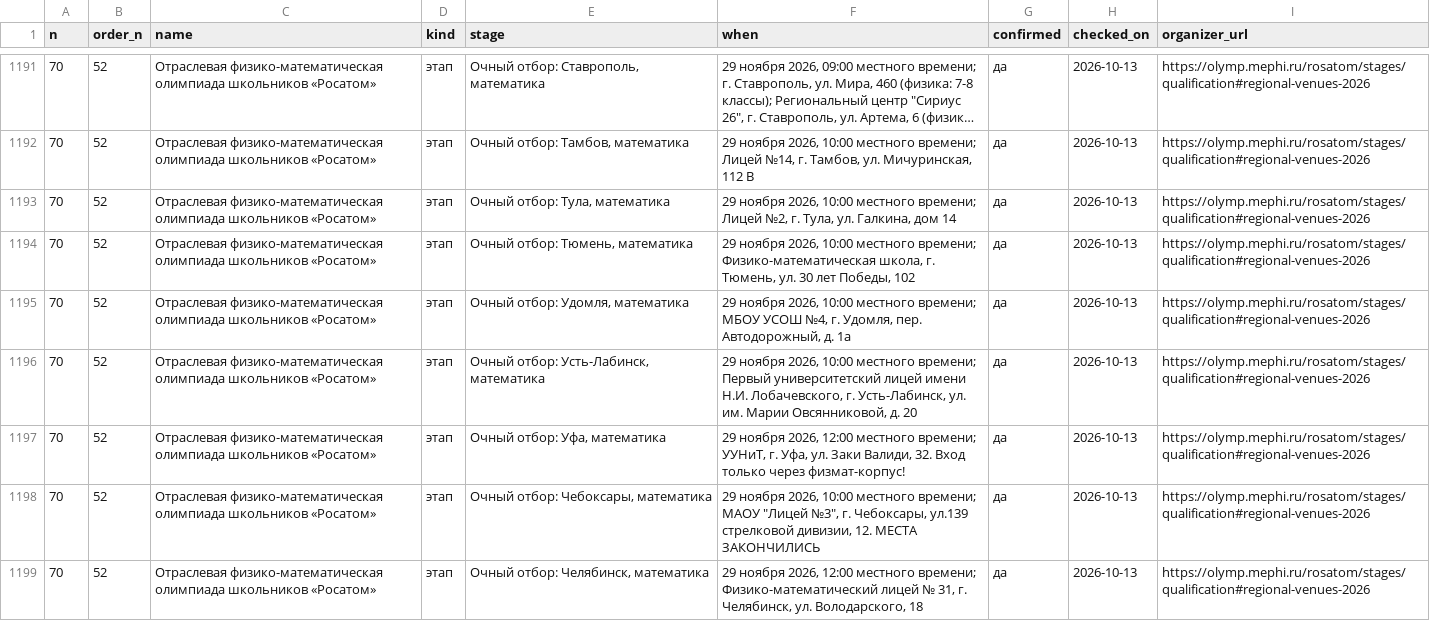
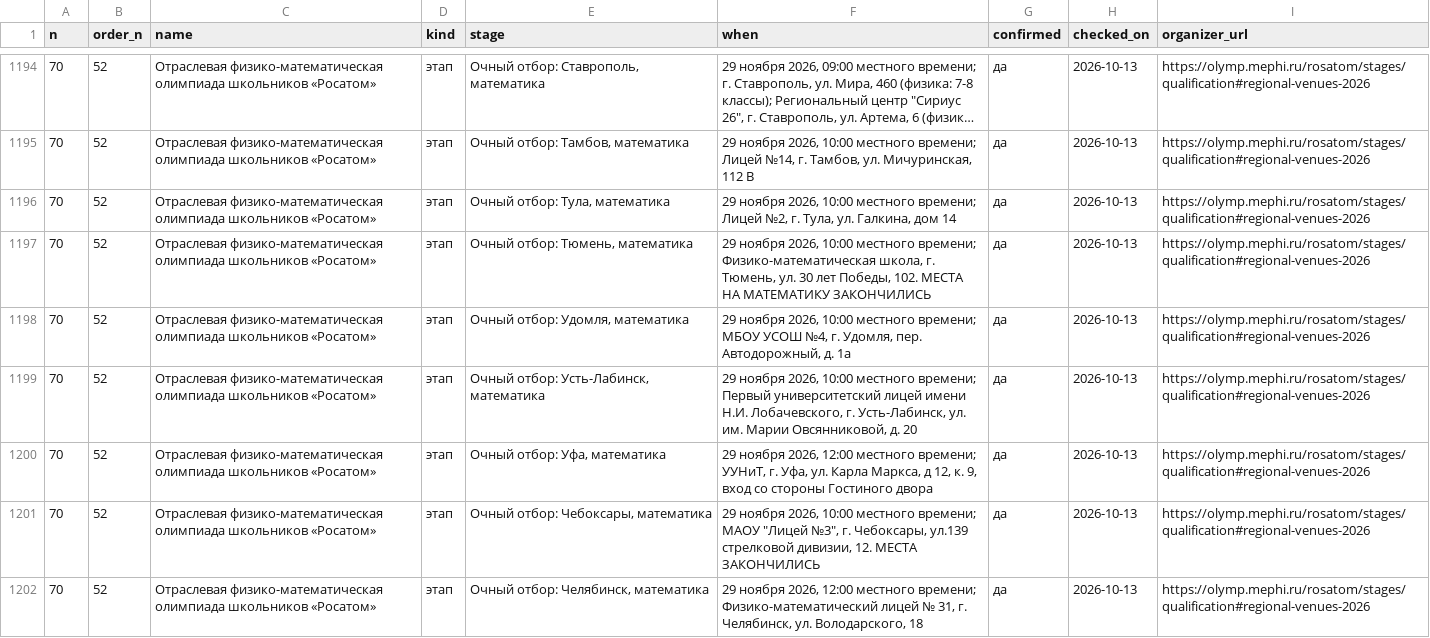
Before and after one commit to Cyberhand2/codolymp-opendata, a CSV file: schedule.csv, drawn as a sheet; only a part is shown, gaps mark what is left out; long unchanged cells end in …; the diff covers the shown part only.

```diff
--- a/schedule.csv
+++ b/schedule.csv
@@ -1193,6 +1196,6 @@
 70,52,Отраслевая физико-математическая олимпиада школьников «Росатом»,этап,"Очный отбор: Тула, математика","29 ноября 2026, 10:00 местного времени; Лицей №2, г. Тула, ул. Галкина, дом 14",да,2026-10-13,https://olymp.mephi.ru/rosatom/stages/qualification#regional-venues-2026
-70,52,Отраслевая физико-математическая олимпиада школьников «Росатом»,этап,"Очный отбор: Тюмень, математика","29 ноября 2026, 10:00 местного времени; Физико-математическая школа, г. Тюмень, ул. 30 лет Победы, 102",да,2026-10-13,https://olymp.mephi.ru/rosatom/stages/qualification#regional-venues-2026
+70,52,Отраслевая физико-математическая олимпиада школьников «Росатом»,этап,"Очный отбор: Тюмень, математика","29 ноября 2026, 10:00 местного времени; Физико-математическая школа, г. Тюмень, ул. 30 лет Победы, 102. МЕСТА НА МАТЕМАТИКУ ЗАКОНЧИЛИСЬ",да,2026-10-13,https://olymp.mephi.ru/rosatom/stages/qualification#regional-venues-2026
 70,52,Отраслевая физико-математическая олимпиада школьников «Росатом»,этап,"Очный отбор: Удомля, математика","29 ноября 2026, 10:00 местного времени; МБОУ УСОШ №4, г. Удомля, пер. Автодорожный, д. 1а",да,2026-10-13,https://olymp.mephi.ru/rosatom/stages/qualification#regional-venues-2026
 70,52,Отраслевая физико-математическая олимпиада школьников «Росатом»,этап,"Очный отбор: Усть-Лабинск, математика","29 ноября 2026, 10:00 местного времени; Первый университетский лицей имени Н.И. Лобачевского, г. Усть-Лабинск, ул. им. Марии Овсянниковой, д. 20",да,2026-10-13,https://olymp.mephi.ru/rosatom/stages/qualification#regional-venues-2026
-70,52,Отраслевая физико-математическая олимпиада школьников «Росатом»,этап,"Очный отбор: Уфа, математика","29 ноября 2026, 12:00 местного времени; УУНиТ, г. Уфа, ул. Заки Валиди, 32. Вход только через физмат-корпус!",да,2026-10-13,https://olymp.mephi.ru/rosatom/stages/qualification#regional-venues-2026
+70,52,Отраслевая физико-математическая олимпиада школьников «Росатом»,этап,"Очный отбор: Уфа, математика","29 ноября 2026, 12:00 местного времени; УУНиТ, г. Уфа, ул. Карла Маркса, д 12, к. 9, вход со стороны Гостиного двора",да,2026-10-13,https://olymp.mephi.ru/rosatom/stages/qualification#regional-venues-2026
 70,52,Отраслевая физико-математическая олимпиада школьников «Росатом»,этап,"Очный отбор: Чебоксары, математика","29 ноября 2026, 10:00 местного времени; МАОУ ""Лицей №3"", г. Чебоксары, ул.139 стрелковой дивизии, 12. МЕСТА ЗАКОНЧИЛИСЬ",да,2026-10-13,https://olymp.mephi.ru/rosatom/stages/qualification#regional-venues-2026
```
Also changed, not shown: 3 added rows and 12 edited cells elsewhere in this file, 3 other files.
